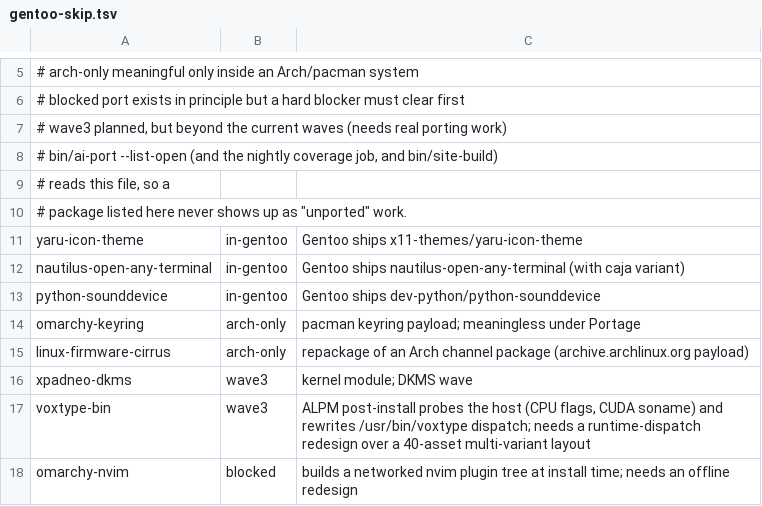
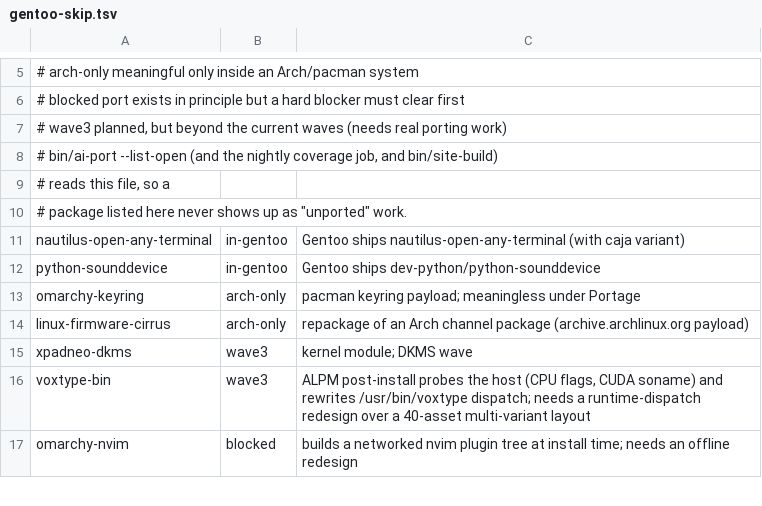
Before and after one commit to Lax/omarchy-gentoo, a TSV file: helpers/gentoo-skip.tsv, drawn as a sheet; only a part is shown, gaps mark what is left out.

```diff
--- a/helpers/gentoo-skip.tsv
+++ b/helpers/gentoo-skip.tsv
@@ -10,3 +10,2 @@
 # package listed here never shows up as "unported" work.
-yaru-icon-theme	in-gentoo	Gentoo ships x11-themes/yaru-icon-theme
 nautilus-open-any-terminal	in-gentoo	Gentoo ships nautilus-open-any-terminal (with caja variant)
```
Also changed, not shown: helpers/gentoo-packages.tsv, 9 other files.
